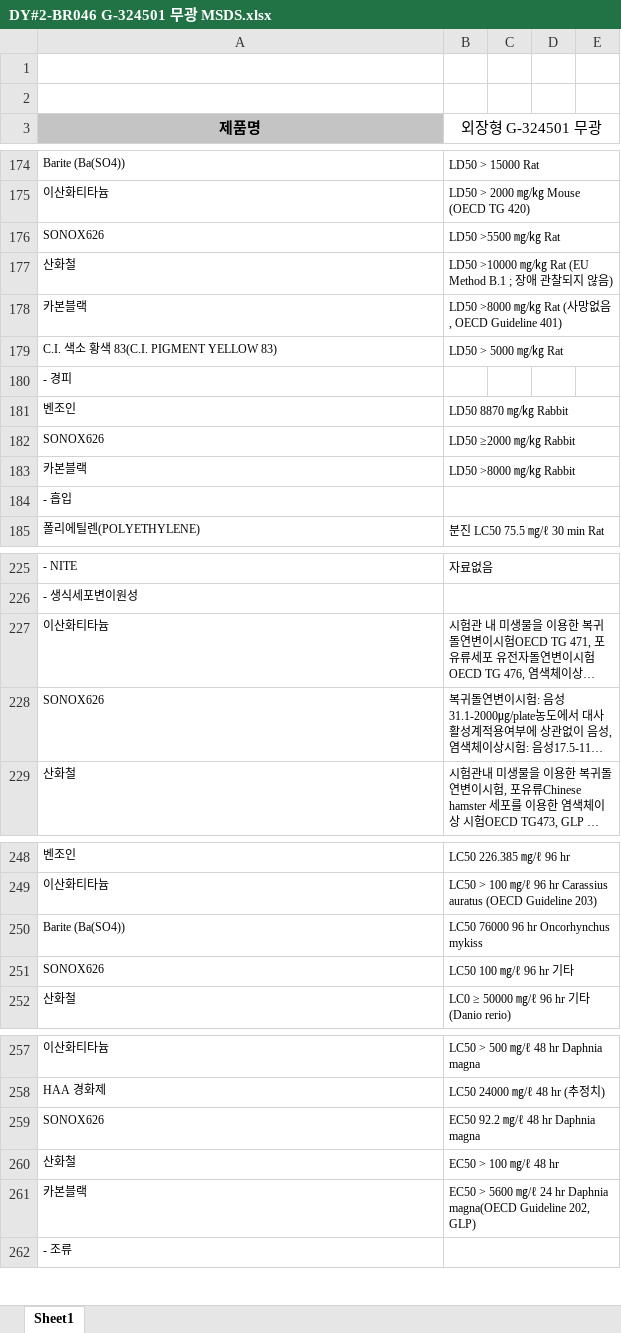
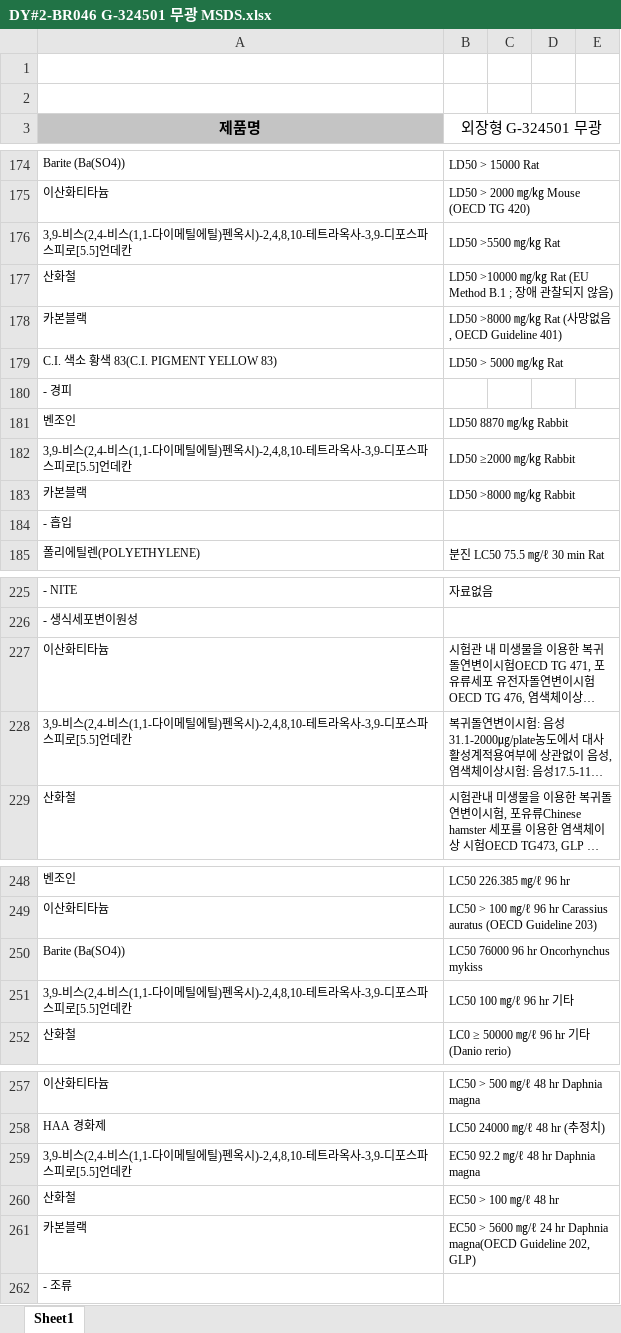
Before and after one commit to Spread1255/daeyang-pnt, an Excel workbook: msds-source/output/batch-2026-10/DY#2-BR046 G-324501 무광 MSDS.xlsx, sheet Sheet1, drawn as a sheet; only a part is shown, gaps mark what is left out; long unchanged cells end in …; values as stored, in another font and other column widths than the file's, no borders; charts and pictures not drawn; the diff covers the shown part only; the diff names each change by its address in the sheet, - before the commit and + after, or states it on an @@ line.

```diff
--- a/msds-source/output/batch-2026-10/DY#2-BR046 G-324501 무광 MSDS.xlsx (sheet Sheet1)
+++ b/msds-source/output/batch-2026-10/DY#2-BR046 G-324501 무광 MSDS.xlsx (sheet Sheet1)
-A176 (제품명): SONOX626
+A176 (제품명): 3,9-비스(2,4-비스(1,1-다이메틸에틸)펜옥시)-2,4,8,10-테트라옥사-3,9-디포스파스피로[5.5]언데칸
-A182 (제품명): SONOX626
+A182 (제품명): 3,9-비스(2,4-비스(1,1-다이메틸에틸)펜옥시)-2,4,8,10-테트라옥사-3,9-디포스파스피로[5.5]언데칸
-A228 (제품명): SONOX626
+A228 (제품명): 3,9-비스(2,4-비스(1,1-다이메틸에틸)펜옥시)-2,4,8,10-테트라옥사-3,9-디포스파스피로[5.5]언데칸
-A251 (제품명): SONOX626
+A251 (제품명): 3,9-비스(2,4-비스(1,1-다이메틸에틸)펜옥시)-2,4,8,10-테트라옥사-3,9-디포스파스피로[5.5]언데칸
-A259 (제품명): SONOX626
+A259 (제품명): 3,9-비스(2,4-비스(1,1-다이메틸에틸)펜옥시)-2,4,8,10-테트라옥사-3,9-디포스파스피로[5.5]언데칸
```
Also changed, not shown: 2 edited cells elsewhere in this sheet, msds-source/output/batch-2026-10/DY#2-BL090 SF-6505(DEEP BLUE) 반광 MSDS.xlsx, msds-source/output/batch-2026-10/DY#2-GY161 MC GRAY 11C 반광 MSDS.xlsx, 54 other files.
